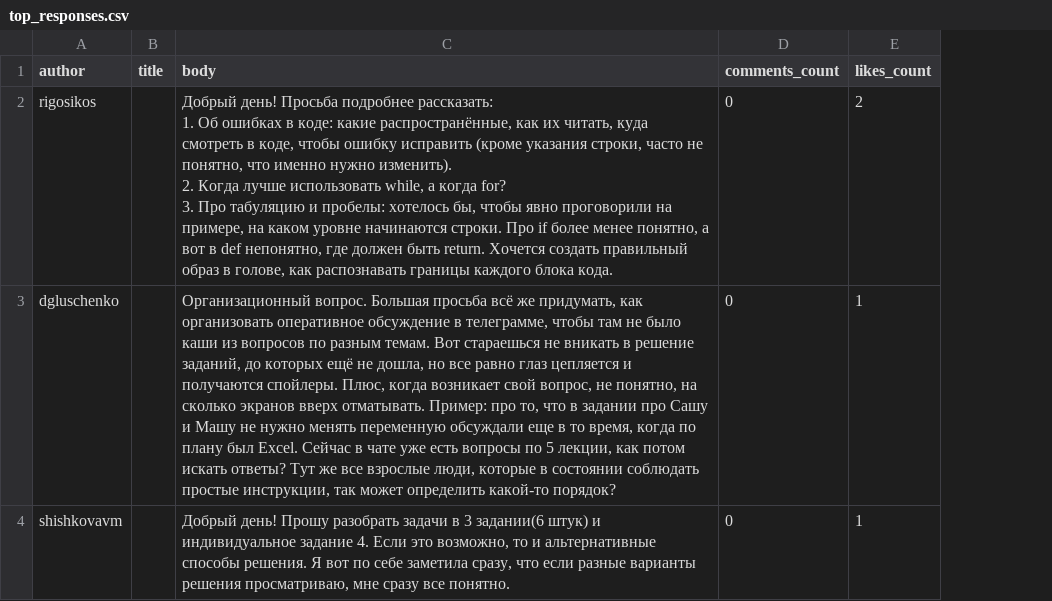
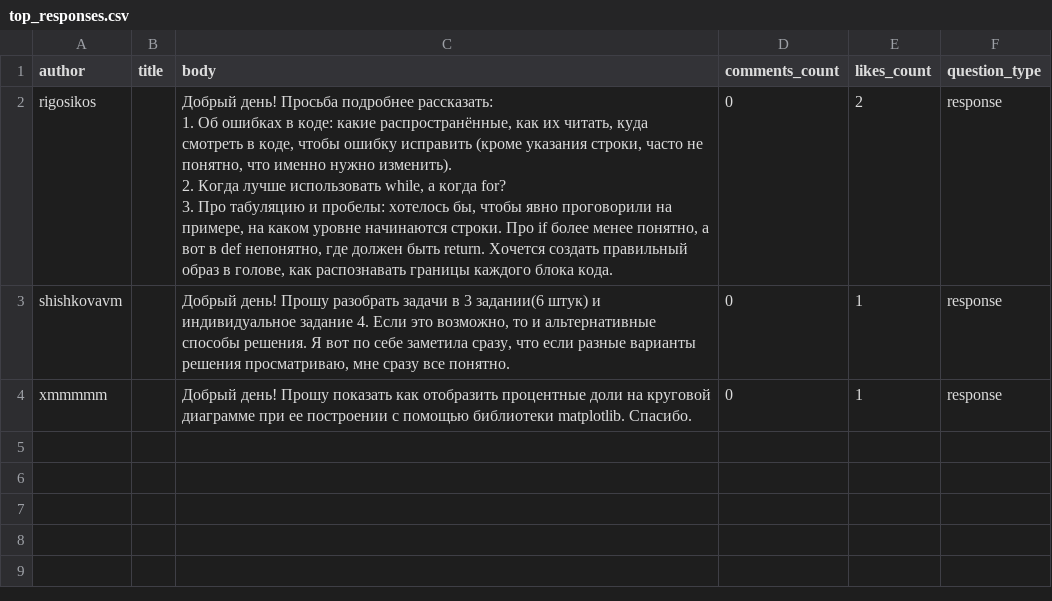
Before and after one commit to rakhmukova/edx-analyser-backend, a CSV file: backend/metric_results/existing/forum/top_responses.csv, drawn as a sheet; removed rows and columns are numbered as before the commit, all else as after; the diff names each change by its address in the sheet, - before the commit and + after, or states it on an @@ line.

Commit message:
Make backend return mock data for all sections

```diff
--- a/backend/metric_results/existing/forum/top_responses.csv
+++ b/backend/metric_results/existing/forum/top_responses.csv
+column F (question_type), rows 2-3: response | response
-row 3: dgluschenko |  | Организационный вопрос. Большая просьба всё же придумать, как организовать оперативное обсуждение в телеграмме, чтобы там не было каши из вопросов по разным темам. Вот стараешься не вникать в решение заданий, до которых ещё не дошла, но все равно глаз цепляется и получаются спойлеры. Плюс, когда возникает свой вопрос, не понятно, на сколько экранов вверх отматывать. Пример: про то, что в задании про Сашу и Машу не нужно менять переменную обсуждали еще в то время, когда по плану был Excel. Сейчас в чате уже есть вопросы по 5 лекции, как потом искать ответы? Тут же все взрослые люди, которые в состоянии соблюдать простые инструкции, так может определить какой-то порядок? | 0 | 1
+row 4: xmmmmm |  | Добрый день! Прошу показать как отобразить процентные доли на круговой диаграмме при ее построении с помощью библиотеки matplotlib. Спасибо. | 0 | 1 | response
```
Also changed, not shown: 27 other files.
